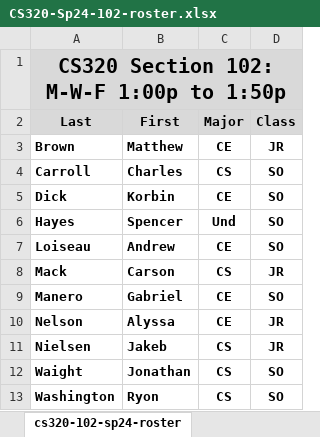
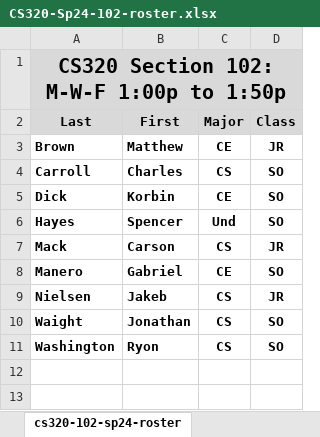
Before and after one commit to ycpcs/cs320-spring2024, an Excel workbook: teams-and-rosters/CS320-Sp24-102-roster.xlsx, sheet cs320-102-sp24-roster, drawn as a sheet; values as stored, in another font and other column widths than the file's, no borders; the diff names each change by its address in the sheet, - before the commit and + after, or states it on an @@ line.

Commit message:
updated rosters and project teams

```diff
--- a/teams-and-rosters/CS320-Sp24-102-roster.xlsx (sheet cs320-102-sp24-roster)
+++ b/teams-and-rosters/CS320-Sp24-102-roster.xlsx (sheet cs320-102-sp24-roster)
-row 7: Loiseau | Andrew | CE | SO
-row 10: Nelson | Alyssa | CE | JR
```
Also changed, not shown: teams-and-rosters/CS320-Sp24-Teams.xlsx, 2 other files.
